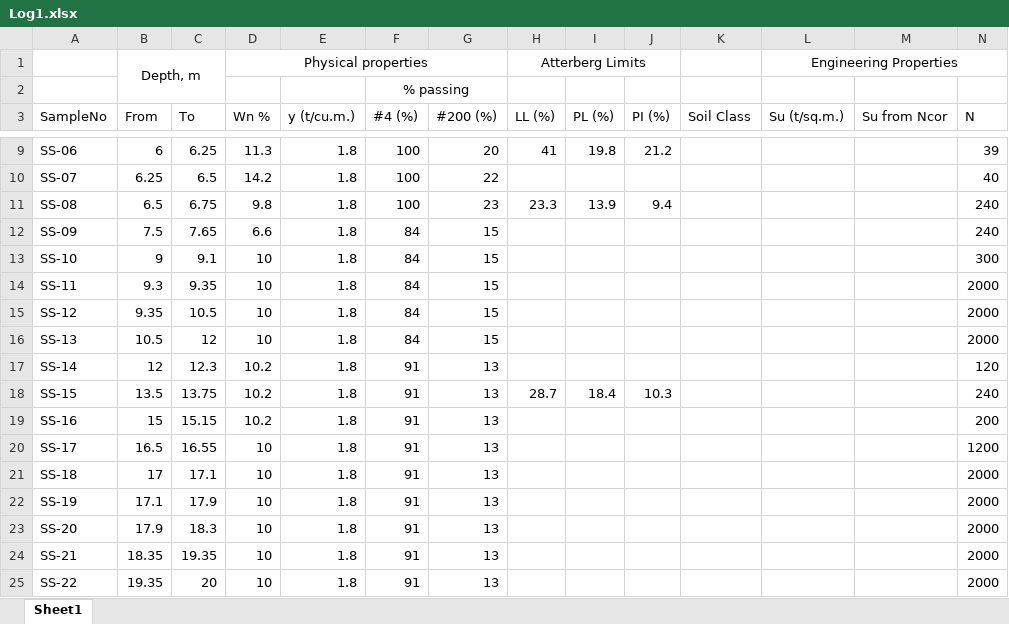
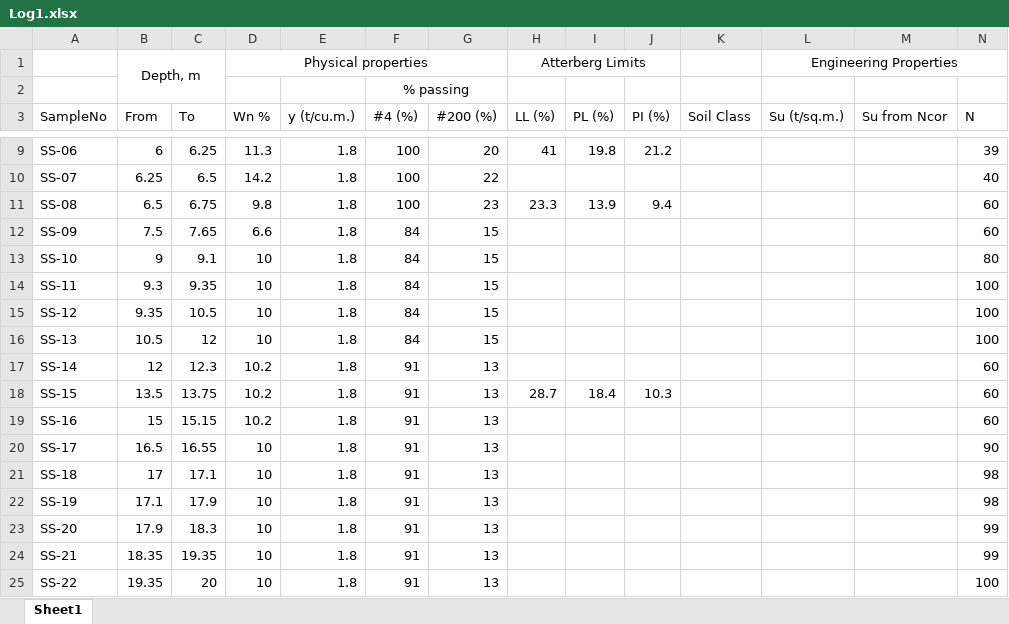
Before and after one commit to AchitaChai/varon, an Excel workbook: Log1.xlsx, sheet Sheet1, drawn as a sheet; only a part is shown, gaps mark what is left out; values as stored, in another font and other column widths than the file's, no borders; the diff names each change by its address in the sheet, - before the commit and + after, or states it on an @@ line.

Commit message:
Add files via upload

```diff
--- a/Log1.xlsx (sheet Sheet1)
+++ b/Log1.xlsx (sheet Sheet1)
-N11:N12 (N): 240
+N11:N12 (N): 60
-N13 (N): 300
+N13 (N): 80
-N14:N16 (N): 2000
+N14:N16 (N): 100
-N17 (N): 120
+N17 (N): 60
-N18 (N): 240
+N18 (N): 60
-N19 (N): 200
+N19 (N): 60
-N20 (N): 1200
+N20 (N): 90
-N21:N22 (N): 2000
+N21:N22 (N): 98
-N23:N24 (N): 2000
+N23:N24 (N): 99
-N25 (N): 2000
+N25 (N): 100
```
